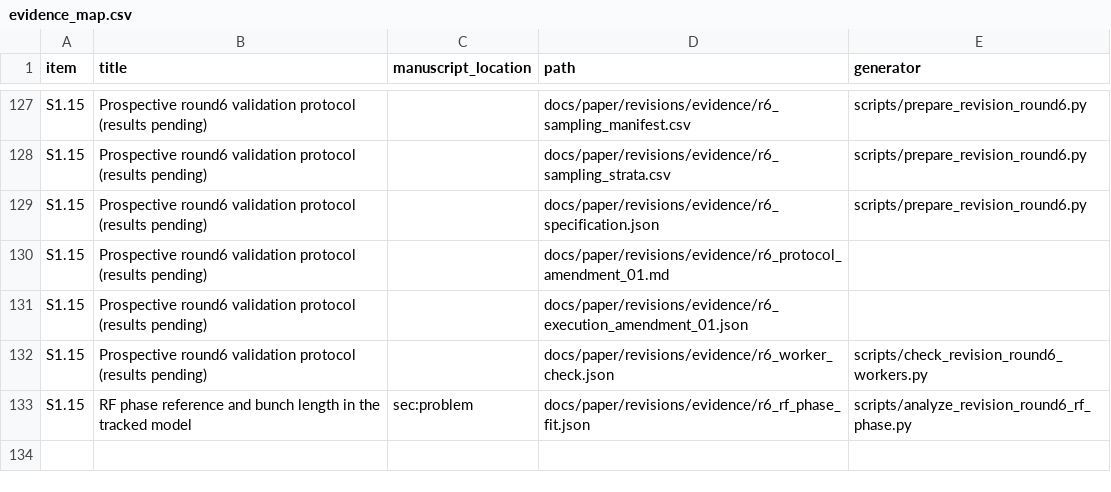
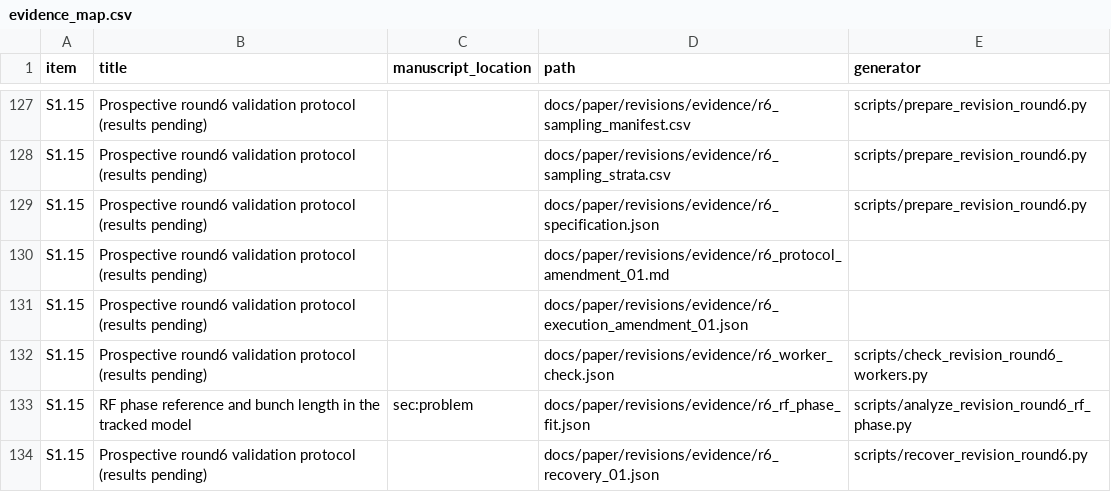
Before and after one commit to cspark7701/mobo-linac, a CSV file: docs/paper/supplement/evidence_map.csv, drawn as a sheet; only a part is shown, gaps mark what is left out; the diff names each change by its address in the sheet, - before the commit and + after, or states it on an @@ line.

Commit message:
Recover the paused round6 study and retain the interrupted attempts
An audited recovery step verified the pause checkpoint, all 431 journal checksums and the
nominal marker, and confirmed that 1,502 pending identities never started. The two
interrupted combined-fine attempts stay in place. ASTRA cannot continue them, so each
identity was tracked again with two workers in an isolated directory, and its record, naming
the interrupted attempt, was appended to the journal.

The pending list and pause marker are archived with the receipt. The journal now holds 433
of 1,935 results. The remaining refinement and the scaling campaigns have not started.

Files:
A docs/exec-plans/completed/TASK_00374_round6_pause_recovery.md
M docs/paper/revisions/consolidated_round6_revision_tasks.md
A docs/paper/revisions/evidence/r6_recovery_01.json
M docs/paper/revisions/round6_additional_validation_plan.md
M docs/paper/revisions/round6_pause_status.md
M docs/paper/revisions/round6_revision_overview.md
M docs/paper/supplement/README.md
M docs/paper/supplement/evidence_map.csv
M docs/paper/supplement/input_inventory.csv
A scripts/recover_revision_round6.py
A tests/test_revision_round6_recovery.py

```diff
--- a/docs/paper/supplement/evidence_map.csv
+++ b/docs/paper/supplement/evidence_map.csv
+row 134: S1.15 | Prospective round6 validation protocol (results pending) |  | docs/paper/revisions/evidence/r6_recovery_01.json | scripts/recover_revision_round6.py
```
Also changed, not shown: docs/paper/supplement/input_inventory.csv, 9 other files.
